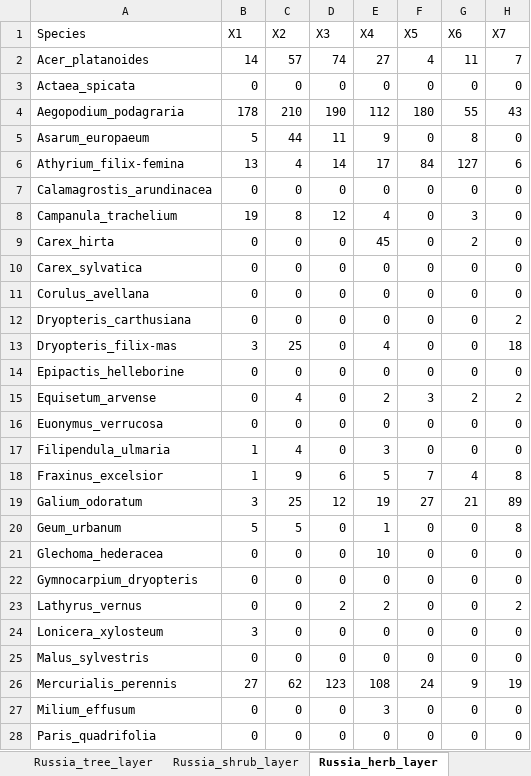
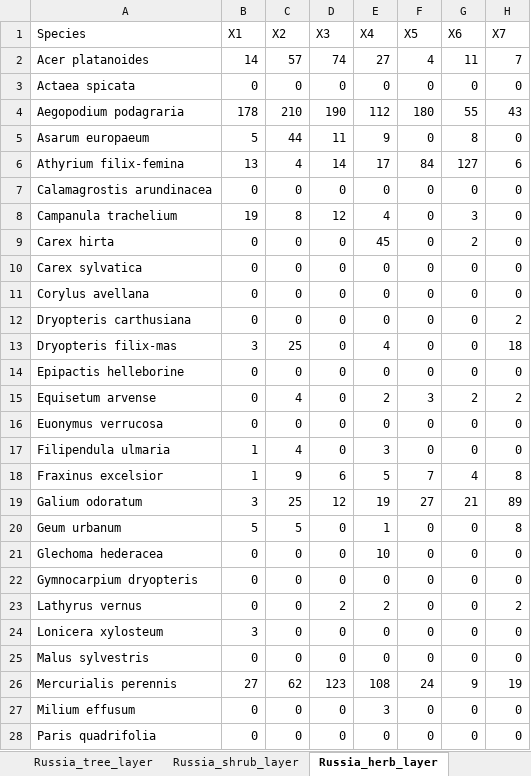
Before and after one commit to basil-yakimov/EcoInf-paper-2018, an Excel workbook: Forest_data.xlsx, sheet Russia_herb_layer, drawn as a sheet; only a part is shown; values as stored, in another font and other column widths than the file's, no borders; the diff covers the shown part only; the diff names each change by its address in the sheet, - before the commit and + after, or states it on an @@ line.

```diff
--- a/Forest_data.xlsx (sheet Russia_herb_layer)
+++ b/Forest_data.xlsx (sheet Russia_herb_layer)
-A2 (Species): Acer_platanoides
+A2 (Species): Acer platanoides
-A3 (Species): Actaea_spicata
+A3 (Species): Actaea spicata
-A4 (Species): Aegopodium_podagraria
+A4 (Species): Aegopodium podagraria
-A5 (Species): Asarum_europaeum
+A5 (Species): Asarum europaeum
-A6 (Species): Athyrium_filix-femina
+A6 (Species): Athyrium filix-femina
-A7 (Species): Calamagrostis_arundinacea
+A7 (Species): Calamagrostis arundinacea
-A8 (Species): Campanula_trachelium
+A8 (Species): Campanula trachelium
-A9 (Species): Carex_hirta
+A9 (Species): Carex hirta
-A10 (Species): Carex_sylvatica
+A10 (Species): Carex sylvatica
-A11 (Species): Corulus_avellana
+A11 (Species): Corylus avellana
-A12 (Species): Dryopteris_carthusiana
+A12 (Species): Dryopteris carthusiana
-A13 (Species): Dryopteris_filix-mas
+A13 (Species): Dryopteris filix-mas
-A14 (Species): Epipactis_helleborine
+A14 (Species): Epipactis helleborine
-A15 (Species): Equisetum_arvense
+A15 (Species): Equisetum arvense
-A16 (Species): Euonymus_verrucosa
+A16 (Species): Euonymus verrucosa
-A17 (Species): Filipendula_ulmaria
+A17 (Species): Filipendula ulmaria
-A18 (Species): Fraxinus_excelsior
+A18 (Species): Fraxinus excelsior
-A19 (Species): Galium_odoratum
+A19 (Species): Galium odoratum
-A20 (Species): Geum_urbanum
+A20 (Species): Geum urbanum
-A21 (Species): Glechoma_hederacea
+A21 (Species): Glechoma hederacea
-A22 (Species): Gymnocarpium_dryopteris
+A22 (Species): Gymnocarpium dryopteris
-A23 (Species): Lathyrus_vernus
+A23 (Species): Lathyrus vernus
-A24 (Species): Lonicera_xylosteum
+A24 (Species): Lonicera xylosteum
-A25 (Species): Malus_sylvestris
+A25 (Species): Malus sylvestris
-A26 (Species): Mercurialis_perennis
+A26 (Species): Mercurialis perennis
-A27 (Species): Milium_effusum
+A27 (Species): Milium effusum
-A28 (Species): Paris_quadrifolia
+A28 (Species): Paris quadrifolia
```
Also changed, not shown: 14 edited cells elsewhere in this sheet, sheet China_herb_layer, sheet China_tree_layer, sheet China_shrub_layer.
